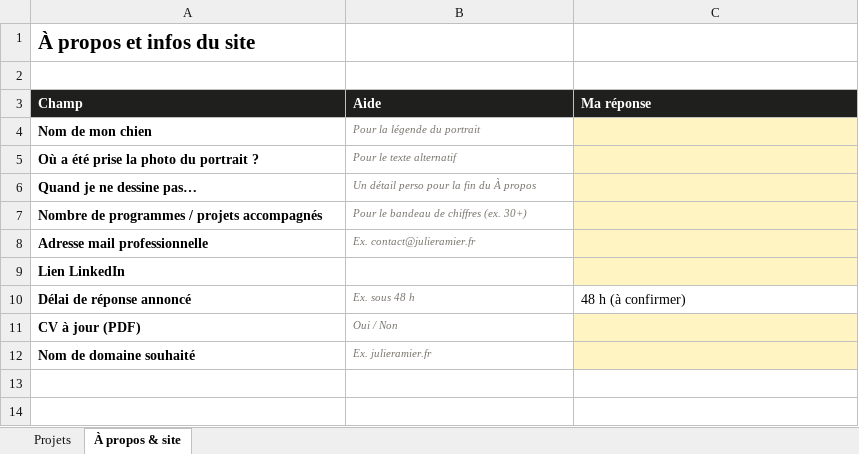
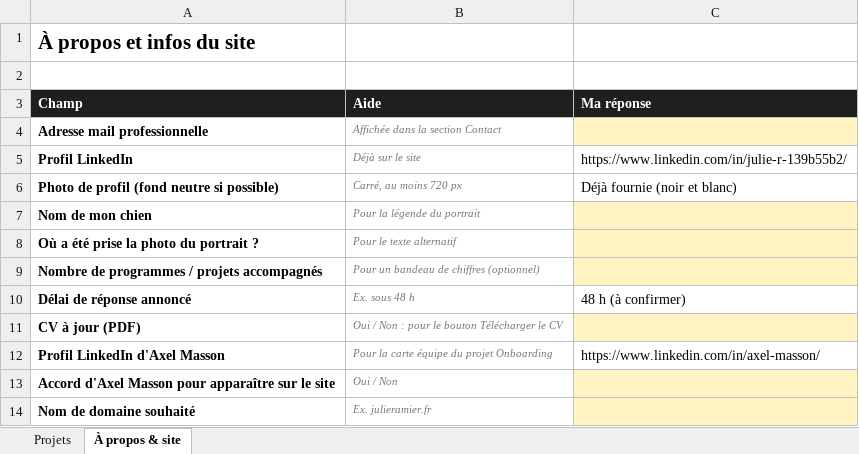
Before and after one commit to lili-r/portfolio, an Excel workbook: docs/trame-projets.xlsx, sheet À propos & site, drawn as a sheet; values as stored, in another font and other column widths than the file's, no borders; removed rows and columns are numbered as before the commit, all else as after; the diff names each change by its address in the sheet, - before the commit and + after, or states it on an @@ line.

```diff
--- a/docs/trame-projets.xlsx (sheet À propos & site)
+++ b/docs/trame-projets.xlsx (sheet À propos & site)
+row 4: Adresse mail professionnelle | Affichée dans la section Contact
+row 5: Profil LinkedIn | Déjà sur le site | https://www.linkedin.com/in/julie-r-139b55b2/
+row 6: Photo de profil (fond neutre si possible) | Carré, au moins 720 px | Déjà fournie (noir et blanc)
-row 6: Quand je ne dessine pas… | Un détail perso pour la fin du À propos
-B9 (Aide): Pour le bandeau de chiffres (ex. 30+)
+B9 (Aide): Pour un bandeau de chiffres (optionnel)
-row 8: Adresse mail professionnelle | Ex. contact@julieramier.fr
-row 9: Lien LinkedIn
-B11 (Aide): Oui / Non
+B11 (Aide): Oui / Non : pour le bouton Télécharger le CV
+row 12: Profil LinkedIn d'Axel Masson | Pour la carte équipe du projet Onboarding | https://www.linkedin.com/in/axel-masson/
+row 13: Accord d'Axel Masson pour apparaître sur le site | Oui / Non
```
Also changed, not shown: sheet Projets, 1 other file.
